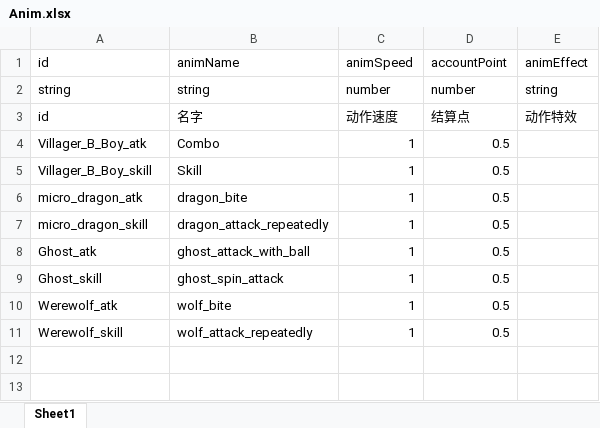
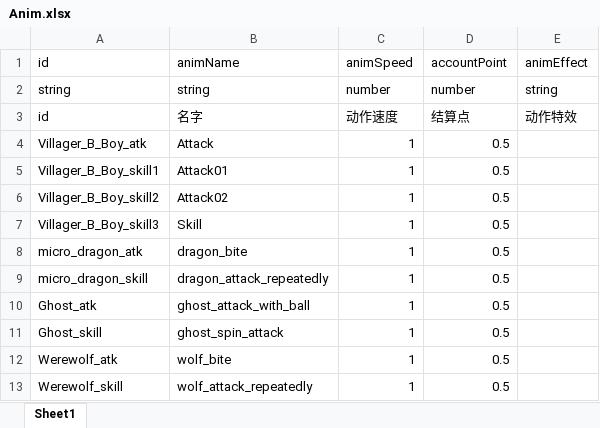
Before and after one commit to a26053200/CardWar, an Excel workbook: Excel/Anim.xlsx, sheet Sheet1, drawn as a sheet; values as stored, in another font and other column widths than the file's, no borders; addresses are those after the commit; the diff names each change by its address in the sheet, - before the commit and + after, or states it on an @@ line.

```diff
--- a/Excel/Anim.xlsx (sheet Sheet1)
+++ b/Excel/Anim.xlsx (sheet Sheet1)
-B4 (animName): Combo
+B4 (animName): Attack
+row 5: Villager_B_Boy_skill1 | Attack01 | 1 | 0.5
+row 6: Villager_B_Boy_skill2 | Attack02 | 1 | 0.5
-A7 (id): Villager_B_Boy_skill
+A7 (id): Villager_B_Boy_skill3
```
Also changed, not shown: Excel/Avatar.xlsx, Excel/BattleUnit.xlsx, 2 other files.
